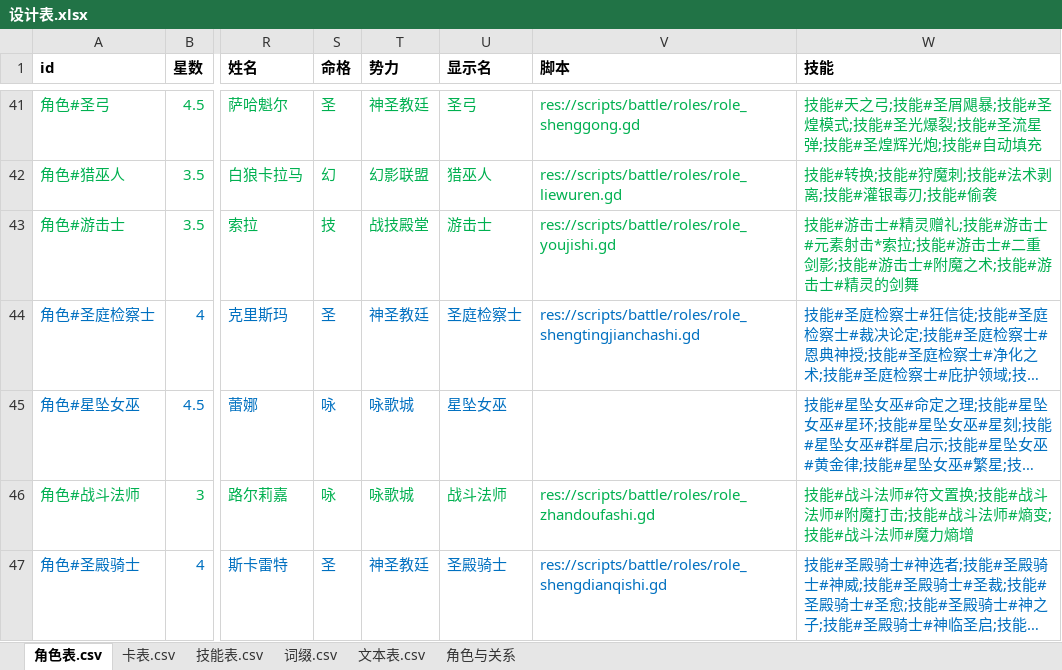
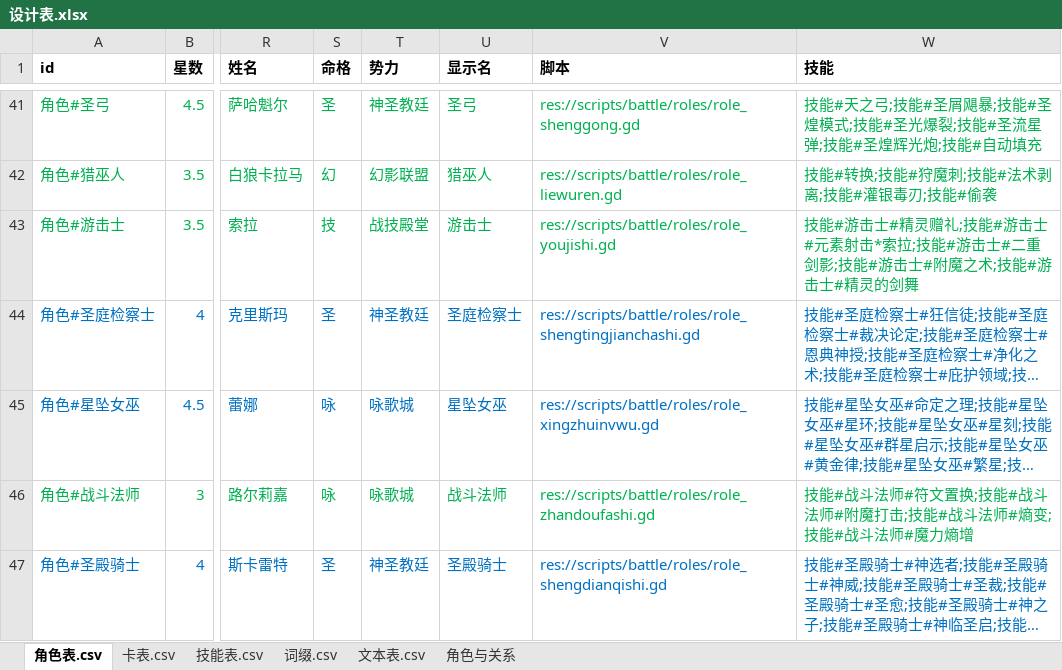
Before and after one commit to johnnash2017/xianyu_xingbei, an Excel workbook: Table/Design/设计表.xlsx, sheet 角色表.csv, drawn as a sheet; only a part is shown, gaps mark what is left out; long unchanged cells end in …; values as stored, in another font and other column widths than the file's, no borders; the diff names each change by its address in the sheet, - before the commit and + after, or states it on an @@ line.

Commit message:
新角色开发（7/7）：星坠女巫 40 + 7 角色自检用例
role_xingzhuinvwu.gd：命定之理 / 星环 / 星刻 / 群星启示 / 黄金律 / 繁星 / 影月 / 蚀日 / 创刻律动。
- 【卢恩】= 盖牌区面朝下的牌（tag="卢恩"，上限 6）；【律法】= player.laws（1 繁星 / 2 影月 / 3 蚀日），
  两者都已在上一批的公共能力里备好（cover_opens 只公开面朝上的，laws 随快照下发）。
- 命定之理：手牌上限 = 基础值 + (1 - 律法数)，律法变化后重算；开局拥有【律法：繁星】。
- 星刻：攻击 / 法术行动结束时牌库顶 1 张面朝下作【卢恩】。
- 星环：弃 X 张地系牌 → 指定 (X-1) 名角色与自己各 +1 治疗、各摸 1 张 → 额外 +1 法术行动。
- 群星启示：① 选律法 + 放 1 张手牌作卢恩 + 摸 0~1；② 移除 X 个卢恩【展示】→ 按移除牌的
  系别 / 命格判定并发动【繁星】/【影月】/【蚀日】→ 移除 1 个律法。
- 创刻律动：付 1 宝石，摸 0~1 张，最多 (1+律法数) 张手牌面朝下作【卢恩】。
- 【黄金律】按口径简化（只做「手牌<2 摸 1 张」，交换卢恩未做），见计划文档第 4 节。
- 角色表「脚本」列补 40——7 个角色的脚本至此全部挂上。

tests/cases/45_newroles.gd（新增，只做代码检查、未跑自检）：7 个角色的数据行 / 技能行 / 脚本列、
咒符师技能栏与费用校验、【妖力】标记、结界师【结界】面朝上 + 荒神之力加伤、圣殿骑士治疗上限与
【神威】契约、圣庭检察士【异端裁决所】与【裁决论定】、异教徒 F8 预言堆改源、噬神者【刃】技能入口、
星坠女巫律法/手牌上限/【星刻】。

验证：16 个脚本（含用例）无头逐个 load 编译通过；导表差异只有角色表脚本列。

```diff
--- a/Table/Design/设计表.xlsx (sheet 角色表.csv)
+++ b/Table/Design/设计表.xlsx (sheet 角色表.csv)
-V45 (脚本): (empty)
+V45 (脚本): res://scripts/battle/roles/role_xingzhuinvwu.gd
```
Also changed, not shown: 5 other files.
